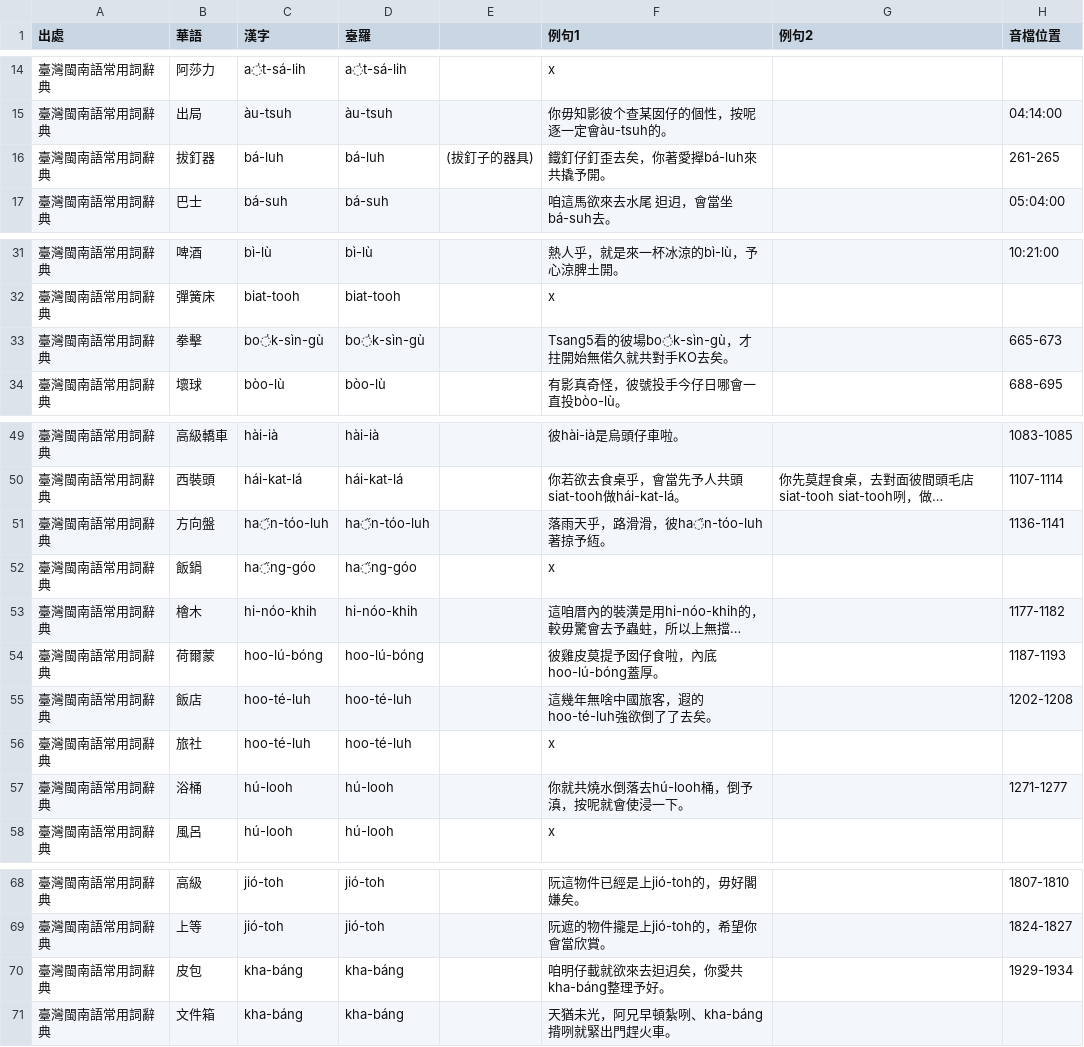
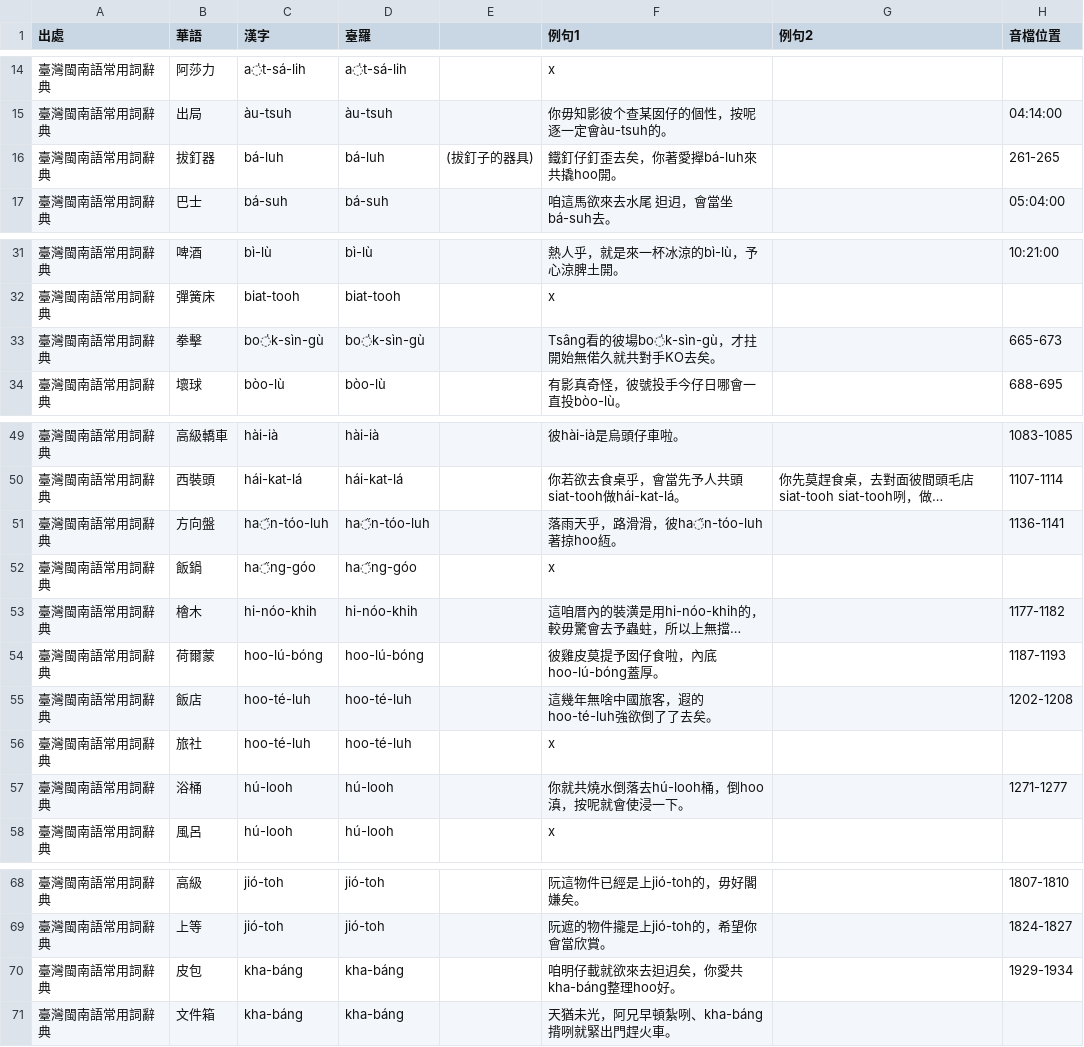
Before and after one commit to Sui-Siann-Dataset/Sui-Siann-Tsit-Tshing, a CSV file: 臺灣閩南語常用詞辭典-外來詞-glll4678整理.csv, drawn as a sheet; only a part is shown, gaps mark what is left out; long unchanged cells end in …; the diff covers the shown part only; the diff names each change by its address in the sheet, - before the commit and + after, or states it on an @@ line.

```diff
--- a/臺灣閩南語常用詞辭典-外來詞-glll4678整理.csv
+++ b/臺灣閩南語常用詞辭典-外來詞-glll4678整理.csv
-F16 (例句1): 鐵釘仔釘歪去矣，你著愛攑bá-luh來共撬予開。
+F16 (例句1): 鐵釘仔釘歪去矣，你著愛攑bá-luh來共撬hoo開。
-F33 (例句1): Tsang5看的彼場bo̍k-sìn-gù，才拄開始無偌久就共對手KO去矣。
+F33 (例句1): Tsâng看的彼場bo̍k-sìn-gù，才拄開始無偌久就共對手KO去矣。
-F51 (例句1): 落雨天乎，路滑滑，彼ha̋n-tóo-luh著掠予絚。
+F51 (例句1): 落雨天乎，路滑滑，彼ha̋n-tóo-luh著掠hoo絚。
-F57 (例句1): 你就共燒水倒落去hú-looh桶，倒予滇，按呢就會使浸一下。
+F57 (例句1): 你就共燒水倒落去hú-looh桶，倒hoo滇，按呢就會使浸一下。
-F70 (例句1): 咱明仔載就欲來去𨑨迌矣，你愛共kha-báng整理予好。
+F70 (例句1): 咱明仔載就欲來去𨑨迌矣，你愛共kha-báng整理hoo好。
```
Also changed, not shown: 2 edited cells elsewhere in this file, 1 other file.
